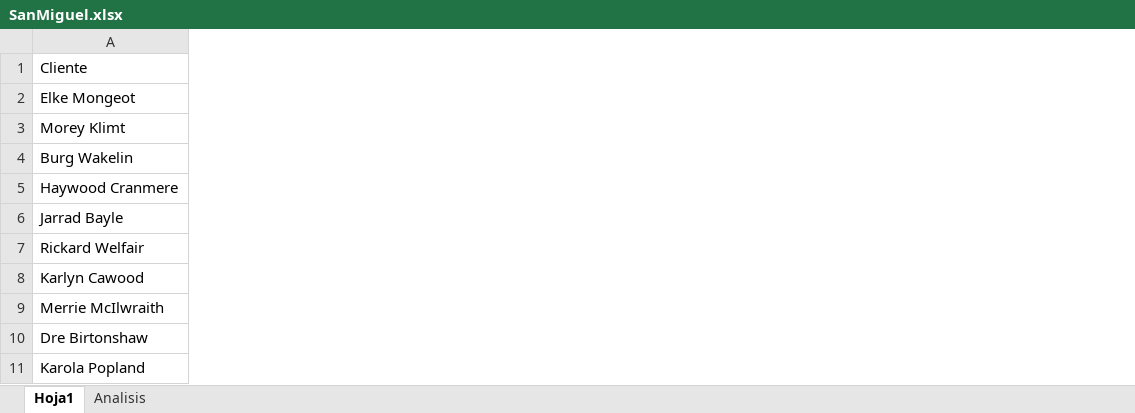
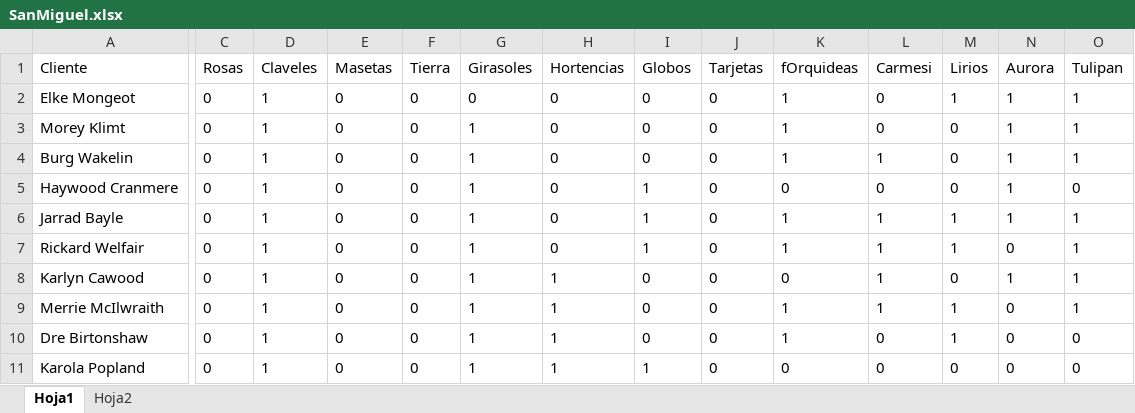
Before and after one commit to AlexMiranda7/Desafio1_DMD, an Excel workbook: Floreisteria Fiorella/Analisis/SanMiguel.xlsx, sheet Hoja1, drawn as a sheet; only a part is shown, gaps mark what is left out; values as stored, in another font and other column widths than the file's, no borders; the diff covers the shown part only; the diff names each change by its address in the sheet, - before the commit and + after, or states it on an @@ line.

```diff
--- a/Floreisteria Fiorella/Analisis/SanMiguel.xlsx (sheet Hoja1)
+++ b/Floreisteria Fiorella/Analisis/SanMiguel.xlsx (sheet Hoja1)
-sheet tab: Analisis
+sheet tab: Hoja2
+column C (Rosas), rows 2-11: all 0
+column D (Claveles), rows 2-11: all 1
+column E (Masetas), rows 2-11: all 0
+column F (Tierra), rows 2-11: all 0
+column G (Girasoles), rows 2-11: 0 | 1 | 1 | 1 | 1 | 1 | 1 | 1 | 1 | 1
+column H (Hortencias), rows 2-11: 0 | 0 | 0 | 0 | 0 | 0 | 1 | 1 | 1 | 1
+column I (Globos), rows 2-11: 0 | 0 | 0 | 1 | 1 | 1 | 0 | 0 | 0 | 1
+column J (Tarjetas), rows 2-11: all 0
+column K (fOrquideas), rows 2-11: 1 | 1 | 1 | 0 | 1 | 1 | 0 | 1 | 1 | 0
+column L (Carmesi), rows 2-11: 0 | 0 | 1 | 0 | 1 | 1 | 1 | 1 | 0 | 0
+column M (Lirios), rows 2-11: 1 | 0 | 0 | 0 | 1 | 1 | 0 | 1 | 1 | 0
+column N (Aurora), rows 2-11: 1 | 1 | 1 | 1 | 1 | 0 | 1 | 0 | 0 | 0
+column O (Tulipan), rows 2-11: 1 | 1 | 1 | 0 | 1 | 1 | 1 | 1 | 0 | 0
```
Also changed, not shown: 1 added column elsewhere in this sheet, sheet Hoja2, hidden cells, 12 other files.
